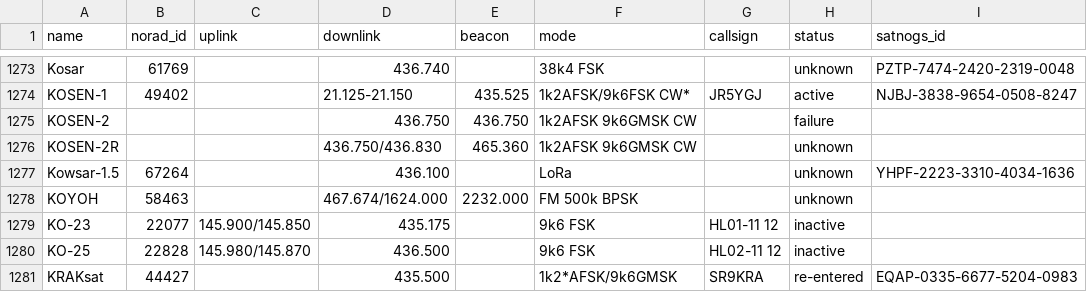
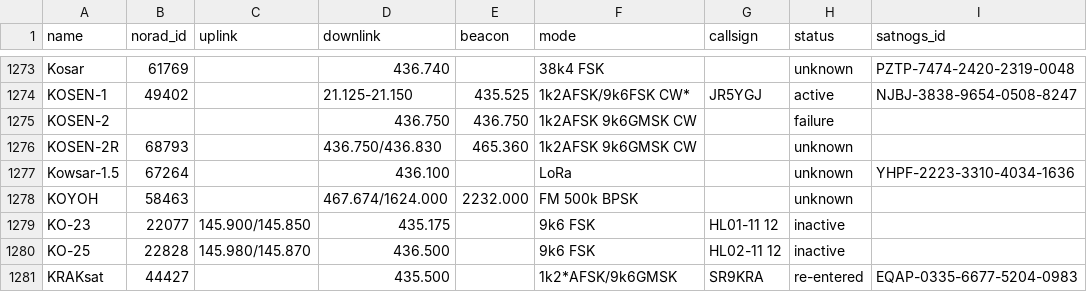
Before and after one commit to muzihuaner/amateur-satellite-database, a CSV file: data/amsat-all-frequencies.csv, drawn as a sheet; only a part is shown, gaps mark what is left out.

```diff
--- a/data/amsat-all-frequencies.csv
+++ b/data/amsat-all-frequencies.csv
@@ -1275,3 +1275,3 @@ KOSEN-1,49402,,21.125-21.150,435.525,1k2AFSK/9k6FSK CW*,JR5YGJ,active,NJBJ-3838-
 KOSEN-2,,,436.750,436.750,1k2AFSK 9k6GMSK CW,,failure,
-KOSEN-2R,,,436.750/436.830,465.360,1k2AFSK 9k6GMSK CW,,unknown,
+KOSEN-2R,68793,,436.750/436.830,465.360,1k2AFSK 9k6GMSK CW,,unknown,
 Kowsar-1.5,67264,,436.100,,LoRa,,unknown,YHPF-2223-3310-4034-1636
```
Also changed, not shown: data/satnogs.csv, 2 other files.
